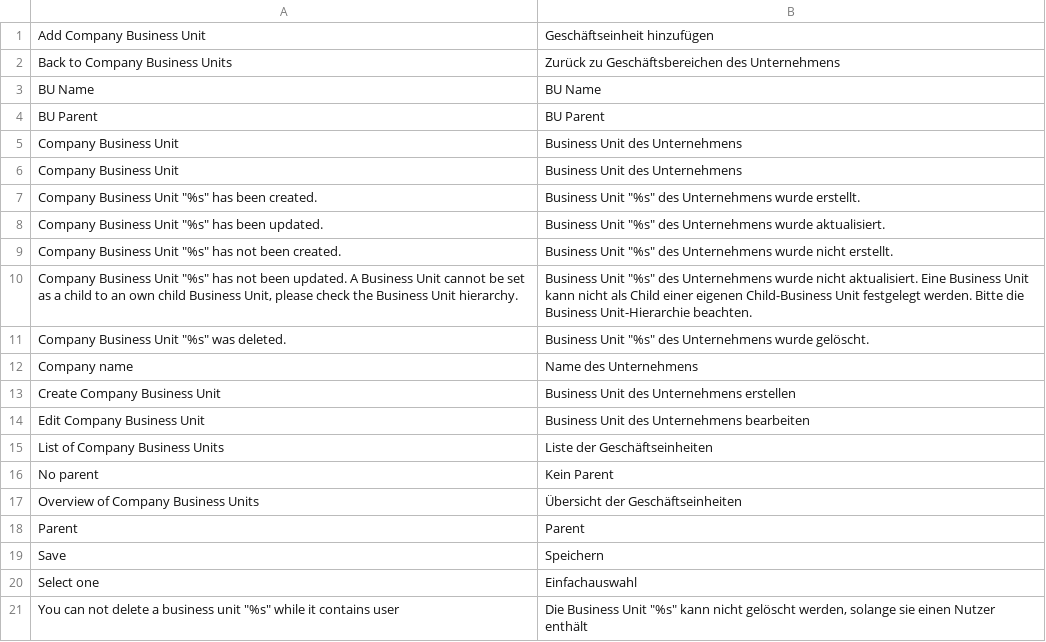
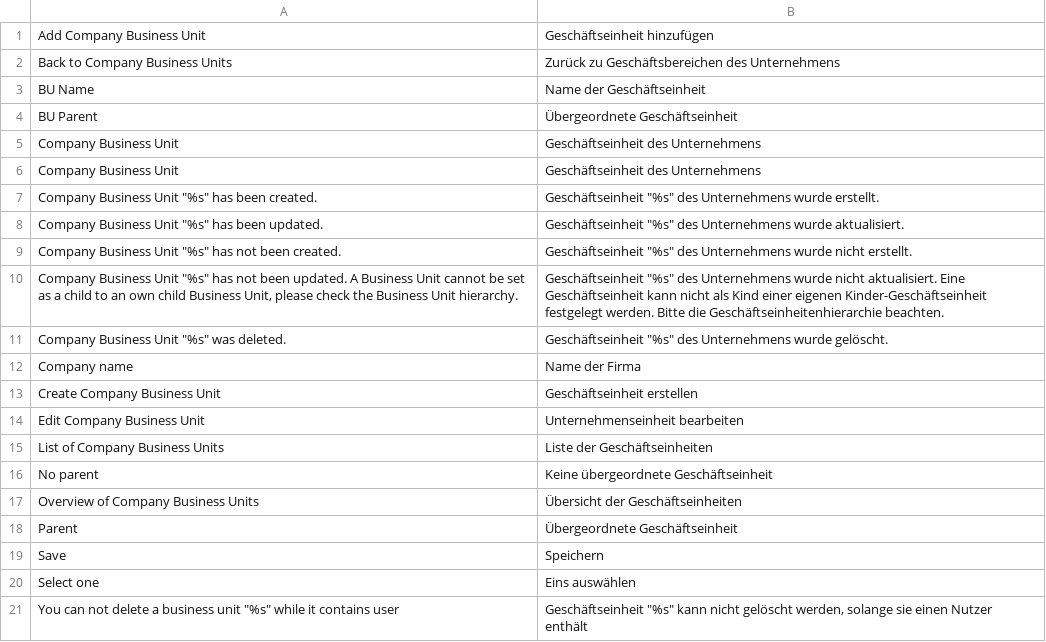
Before and after one commit to spryker/company-business-unit-gui, a CSV file: data/translation/Zed/de_DE.csv, drawn as a sheet.

Commit message:
cc-2717 integrated translations files to its modules

```diff
--- a/data/translation/Zed/de_DE.csv
+++ b/data/translation/Zed/de_DE.csv
@@ -2,20 +2,20 @@
 "Back to Company Business Units","Zurück zu Geschäftsbereichen des Unternehmens"
-"BU Name","BU Name"
-"BU Parent","BU Parent"
-"Company Business Unit","Business Unit des Unternehmens"
-"Company Business Unit","Business Unit des Unternehmens"
-"Company Business Unit ""%s"" has been created.","Business Unit ""%s"" des Unternehmens wurde erstellt."
-"Company Business Unit ""%s"" has been updated.","Business Unit ""%s"" des Unternehmens wurde aktualisiert."
-"Company Business Unit ""%s"" has not been created.","Business Unit ""%s"" des Unternehmens wurde nicht erstellt."
-"Company Business Unit ""%s"" has not been updated. A Business Unit cannot be set as a child to an own child Business Unit, please check the Business Unit hierarchy.","Business Unit ""%s"" des Unternehmens wurde nicht aktualisiert. Eine Business Unit kann nicht als Child einer eigenen Child-Business Unit festgelegt werden. Bitte die Business Unit-Hierarchie beachten."
-"Company Business Unit ""%s"" was deleted.","Business Unit ""%s"" des Unternehmens wurde gelöscht."
-"Company name","Name des Unternehmens"
-"Create Company Business Unit","Business Unit des Unternehmens erstellen"
-"Edit Company Business Unit","Business Unit des Unternehmens bearbeiten"
+"BU Name","Name der Geschäftseinheit"
+"BU Parent","Übergeordnete Geschäftseinheit"
+"Company Business Unit","Geschäftseinheit des Unternehmens"
+"Company Business Unit","Geschäftseinheit des Unternehmens"
+"Company Business Unit ""%s"" has been created.","Geschäftseinheit ""%s"" des Unternehmens wurde erstellt."
+"Company Business Unit ""%s"" has been updated.","Geschäftseinheit ""%s"" des Unternehmens wurde aktualisiert."
+"Company Business Unit ""%s"" has not been created.","Geschäftseinheit ""%s"" des Unternehmens wurde nicht erstellt."
+"Company Business Unit ""%s"" has not been updated. A Business Unit cannot be set as a child to an own child Business Unit, please check the Business Unit hierarchy.","Geschäftseinheit ""%s"" des Unternehmens wurde nicht aktualisiert. Eine Geschäftseinheit kann nicht als Kind einer eigenen Kinder-Geschäftseinheit festgelegt werden. Bitte die Geschäftseinheitenhierarchie beachten."
+"Company Business Unit ""%s"" was deleted.","Geschäftseinheit ""%s"" des Unternehmens wurde gelöscht."
+"Company name","Name der Firma"
+"Create Company Business Unit","Geschäftseinheit erstellen"
+"Edit Company Business Unit","Unternehmenseinheit bearbeiten"
 "List of Company Business Units","Liste der Geschäftseinheiten"
-"No parent","Kein Parent"
+"No parent","Keine übergeordnete Geschäftseinheit"
 "Overview of Company Business Units","Übersicht der Geschäftseinheiten"
-Parent,Parent
+Parent,"Übergeordnete Geschäftseinheit"
 Save,Speichern
-"Select one",Einfachauswahl
-"You can not delete a business unit ""%s"" while it contains user","Die Business Unit ""%s"" kann nicht gelöscht werden, solange sie einen Nutzer enthält"
+"Select one","Eins auswählen"
+"You can not delete a business unit ""%s"" while it contains user","Geschäftseinheit ""%s"" kann nicht gelöscht werden, solange sie einen Nutzer enthält"
```
